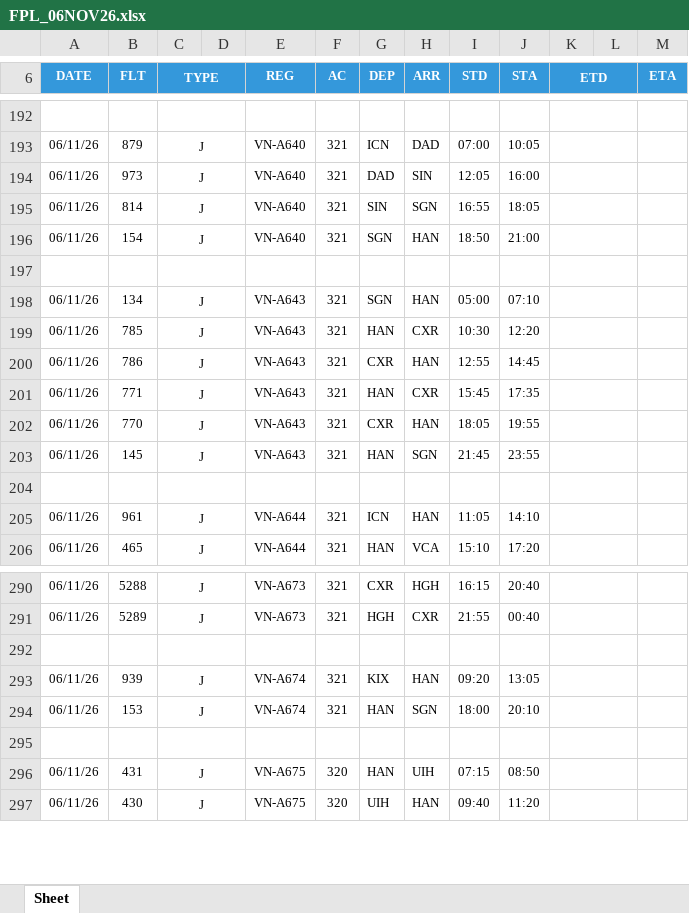
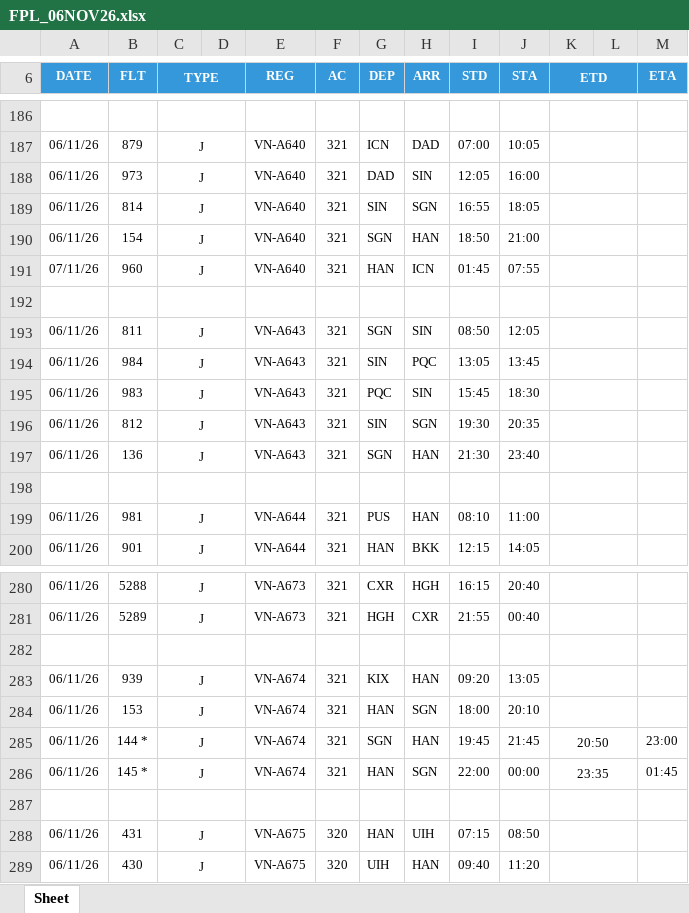
Before and after one commit to tlgsvj/lc, an Excel workbook: Data/FlightPlan/FPL_06NOV26.xlsx, sheet Sheet, drawn as a sheet; only a part is shown, gaps mark what is left out; values as stored, in another font and other column widths than the file's, no borders; charts and pictures not drawn; removed rows and columns are numbered as before the commit, all else as after; the diff covers the shown part only; the diff names each change by its address in the sheet, - before the commit and + after, or states it on an @@ line.

Commit message:
Update FPL_06NOV26.xlsx

```diff
--- a/Data/FlightPlan/FPL_06NOV26.xlsx (sheet Sheet)
+++ b/Data/FlightPlan/FPL_06NOV26.xlsx (sheet Sheet)
+row 191: 07/11/26 | 960 | J |  | VN-A640 | 321 | HAN | ICN | 01:45 | 07:55
-B193 (FLT): 134
+B193 (FLT): 811
-H193 (ARR): HAN
+H193 (ARR): SIN
-I193 (STD): 05:00
+I193 (STD): 08:50
-J193 (STA): 07:10
+J193 (STA): 12:05
-B194 (FLT): 785
+B194 (FLT): 984
-G194 (DEP): HAN
+G194 (DEP): SIN
-H194 (ARR): CXR
+H194 (ARR): PQC
-I194 (STD): 10:30
+I194 (STD): 13:05
-J194 (STA): 12:20
+J194 (STA): 13:45
-row 200: 06/11/26 | 786 | J |  | VN-A643 | 321 | CXR | HAN | 12:55 | 14:45
-B195 (FLT): 771
+B195 (FLT): 983
-G195 (DEP): HAN
+G195 (DEP): PQC
-H195 (ARR): CXR
+H195 (ARR): SIN
-J195 (STA): 17:35
+J195 (STA): 18:30
-row 202: 06/11/26 | 770 | J |  | VN-A643 | 321 | CXR | HAN | 18:05 | 19:55
-B196 (FLT): 145
+B196 (FLT): 812
-G196 (DEP): HAN
+G196 (DEP): SIN
-I196 (STD): 21:45
+I196 (STD): 19:30
-J196 (STA): 23:55
+J196 (STA): 20:35
+row 197: 06/11/26 | 136 | J |  | VN-A643 | 321 | SGN | HAN | 21:30 | 23:40
-B199 (FLT): 961
+B199 (FLT): 981
-G199 (DEP): ICN
+G199 (DEP): PUS
-I199 (STD): 11:05
+I199 (STD): 08:10
-J199 (STA): 14:10
+J199 (STA): 11:00
-B200 (FLT): 465
+B200 (FLT): 901
-H200 (ARR): VCA
+H200 (ARR): BKK
-I200 (STD): 15:10
+I200 (STD): 12:15
-J200 (STA): 17:20
+J200 (STA): 14:05
+row 285: 06/11/26 | 144 * | J |  | VN-A674 | 321 | SGN | HAN | 19:45 | 21:45 | 20:50 |  | 23:00
+row 286: 06/11/26 | 145 * | J |  | VN-A674 | 321 | HAN | SGN | 22:00 | 00:00 | 23:35 |  | 01:45
```
Also changed, not shown: 35 added rows, 39 removed rows and 310 edited cells elsewhere in this sheet.
